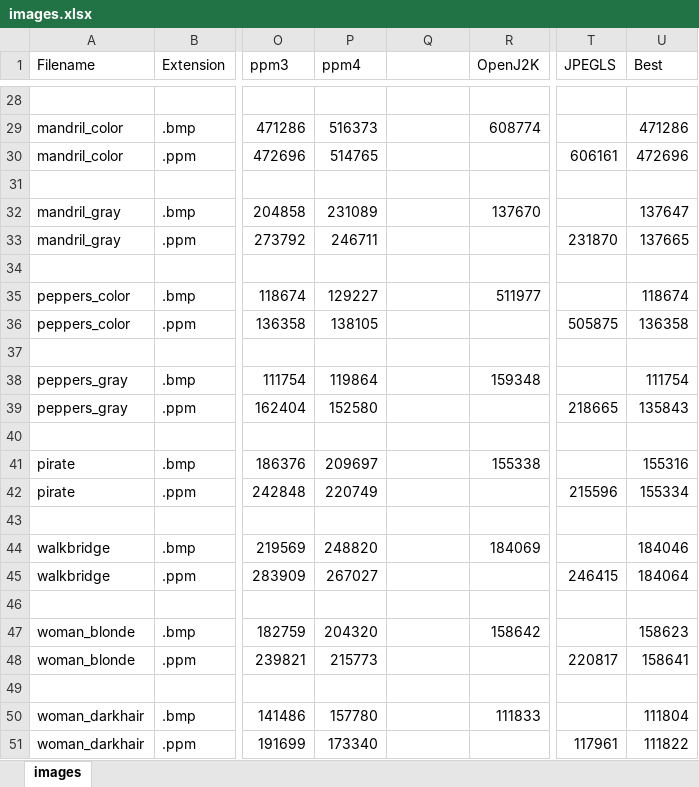
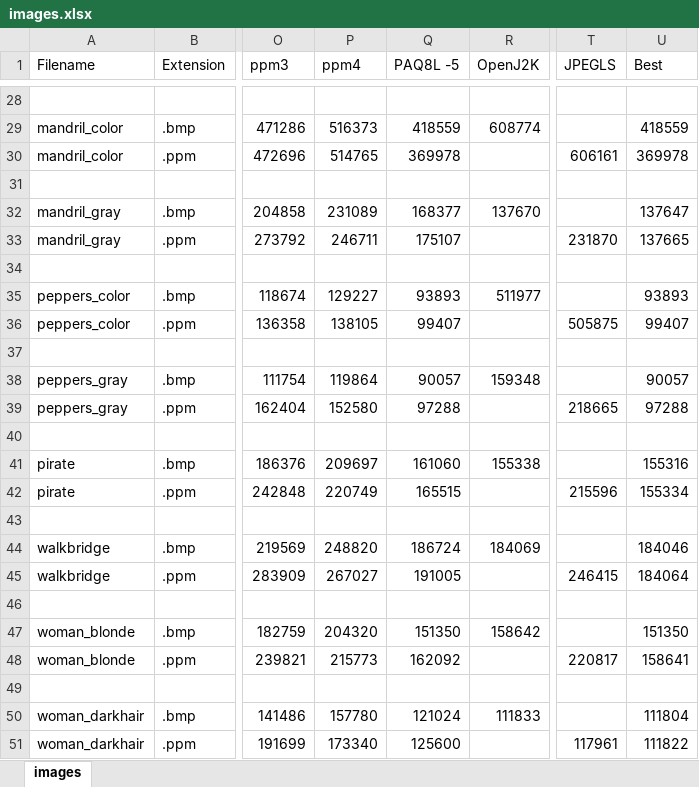
Before and after one commit to Vinicoreia/TG1, an Excel workbook: Resuts/images.xlsx, sheet images, drawn as a sheet; only a part is shown, gaps mark what is left out; values as stored, in another font and other column widths than the file's, no borders; conditional formats not drawn; the diff covers the shown part only; the diff names each change by its address in the sheet, - before the commit and + after, or states it on an @@ line.

Commit message:
Added paq8l results on images

```diff
--- a/Resuts/images.xlsx (sheet images)
+++ b/Resuts/images.xlsx (sheet images)
-Q1: (empty)
+Q1: PAQ8L -5
-Q29 (PAQ8L -5): (empty)
+Q29 (PAQ8L -5): 418559
-U29 (Best): 471286
+U29 (Best): 418559
-Q30 (PAQ8L -5): (empty)
+Q30 (PAQ8L -5): 369978
-U30 (Best): 472696
+U30 (Best): 369978
-Q32 (PAQ8L -5): (empty)
+Q32 (PAQ8L -5): 168377
-Q33 (PAQ8L -5): (empty)
+Q33 (PAQ8L -5): 175107
-Q35 (PAQ8L -5): (empty)
+Q35 (PAQ8L -5): 93893
-U35 (Best): 118674
+U35 (Best): 93893
-Q36 (PAQ8L -5): (empty)
+Q36 (PAQ8L -5): 99407
-U36 (Best): 136358
+U36 (Best): 99407
-Q38 (PAQ8L -5): (empty)
+Q38 (PAQ8L -5): 90057
-U38 (Best): 111754
+U38 (Best): 90057
-Q39 (PAQ8L -5): (empty)
+Q39 (PAQ8L -5): 97288
-U39 (Best): 135843
+U39 (Best): 97288
-Q41 (PAQ8L -5): (empty)
+Q41 (PAQ8L -5): 161060
-Q42 (PAQ8L -5): (empty)
+Q42 (PAQ8L -5): 165515
-Q44 (PAQ8L -5): (empty)
+Q44 (PAQ8L -5): 186724
-Q45 (PAQ8L -5): (empty)
+Q45 (PAQ8L -5): 191005
-Q47 (PAQ8L -5): (empty)
+Q47 (PAQ8L -5): 151350
-U47 (Best): 158623
+U47 (Best): 151350
-Q48 (PAQ8L -5): (empty)
+Q48 (PAQ8L -5): 162092
-Q50 (PAQ8L -5): (empty)
+Q50 (PAQ8L -5): 121024
-Q51 (PAQ8L -5): (empty)
+Q51 (PAQ8L -5): 125600
```
Also changed, not shown: 21 edited cells elsewhere in this sheet, formulas that keep their value, 1 other file.
